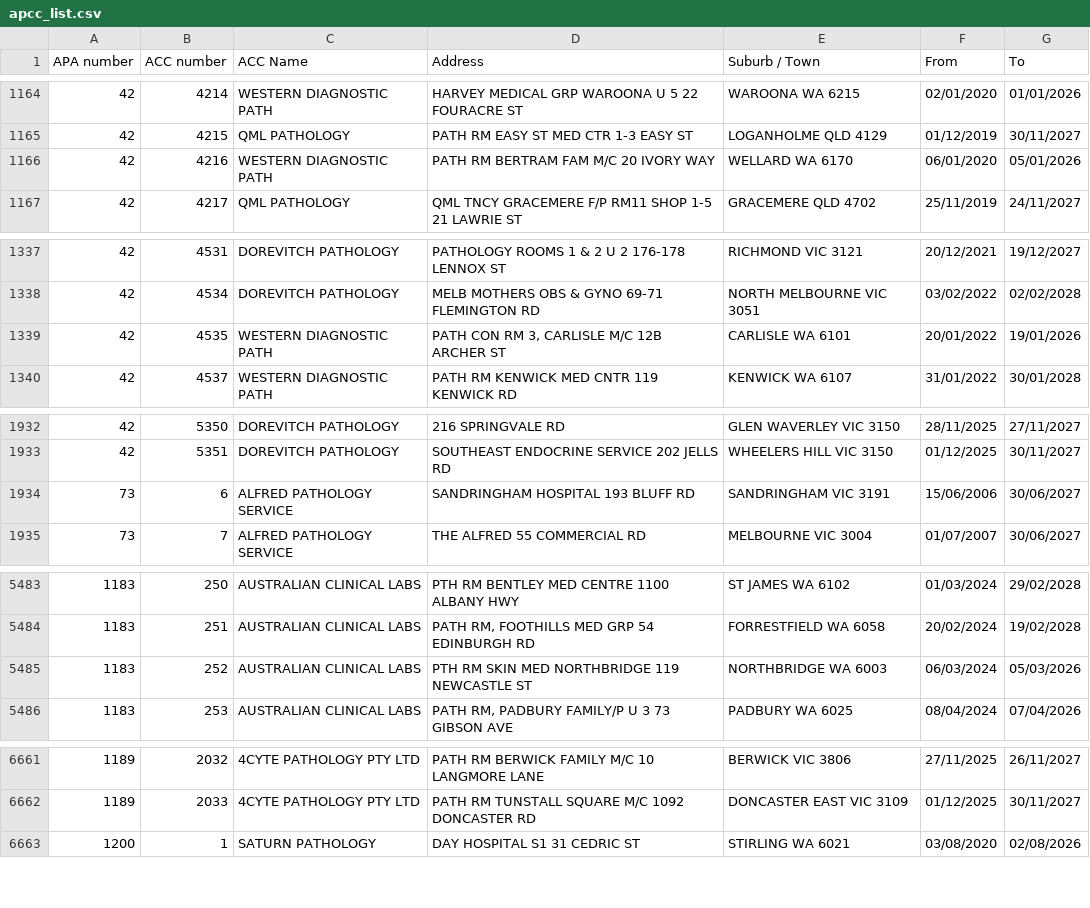
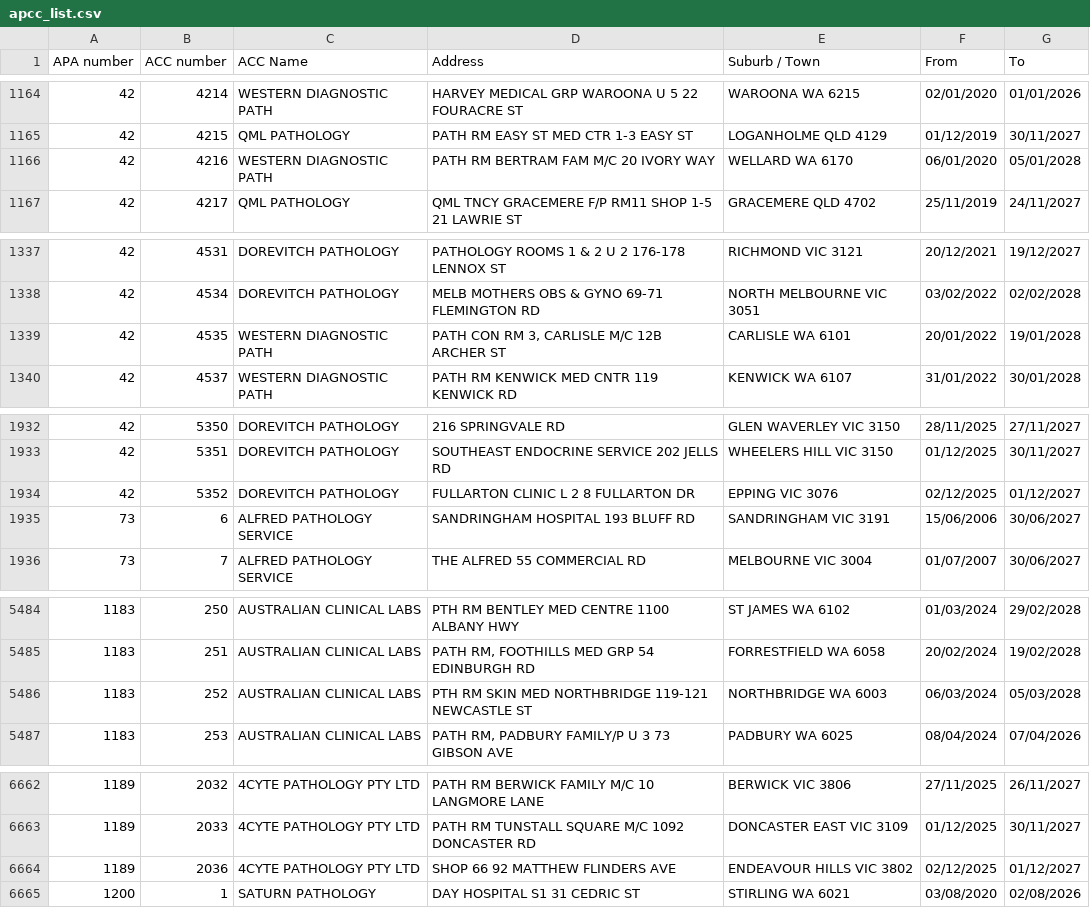
Before and after one commit to nwbort/apcc, a CSV file: apcc_list.csv, drawn as a sheet; only a part is shown, gaps mark what is left out; the diff covers the shown part only.

```diff
--- a/apcc_list.csv
+++ b/apcc_list.csv
@@ -1165,3 +1165,3 @@ APA number,ACC number,ACC Name,Address,Suburb / Town,From,To
 42,4215,QML PATHOLOGY,PATH RM EASY ST MED CTR 1-3 EASY ST,LOGANHOLME QLD 4129,01/12/2019,30/11/2027
-42,4216,WESTERN DIAGNOSTIC PATH,PATH RM BERTRAM FAM M/C 20 IVORY WAY,WELLARD WA 6170,06/01/2020,05/01/2026
+42,4216,WESTERN DIAGNOSTIC PATH,PATH RM BERTRAM FAM M/C 20 IVORY WAY,WELLARD WA 6170,06/01/2020,05/01/2028
 42,4217,QML PATHOLOGY,QML TNCY GRACEMERE F/P RM11 SHOP 1-5 21 LAWRIE ST,GRACEMERE QLD 4702,25/11/2019,24/11/2027
@@ -1338,3 +1338,3 @@ APA number,ACC number,ACC Name,Address,Suburb / Town,From,To
 42,4534,DOREVITCH PATHOLOGY,MELB MOTHERS OBS & GYNO 69-71 FLEMINGTON RD,NORTH MELBOURNE VIC 3051,03/02/2022,02/02/2028
-42,4535,WESTERN DIAGNOSTIC PATH,"PATH CON RM 3, CARLISLE M/C 12B ARCHER ST",CARLISLE WA 6101,20/01/2022,19/01/2026
+42,4535,WESTERN DIAGNOSTIC PATH,"PATH CON RM 3, CARLISLE M/C 12B ARCHER ST",CARLISLE WA 6101,20/01/2022,19/01/2028
 42,4537,WESTERN DIAGNOSTIC PATH,PATH RM KENWICK MED CNTR 119 KENWICK RD,KENWICK WA 6107,31/01/2022,30/01/2028
@@ -1933,2 +1933,3 @@ APA number,ACC number,ACC Name,Address,Suburb / Town,From,To
 42,5351,DOREVITCH PATHOLOGY,SOUTHEAST ENDOCRINE SERVICE 202 JELLS RD,WHEELERS HILL VIC 3150,01/12/2025,30/11/2027
+42,5352,DOREVITCH PATHOLOGY,FULLARTON CLINIC L 2 8 FULLARTON DR,EPPING VIC 3076,02/12/2025,01/12/2027
 73,6,ALFRED PATHOLOGY SERVICE,SANDRINGHAM HOSPITAL 193 BLUFF RD,SANDRINGHAM VIC 3191,15/06/2006,30/06/2027
@@ -5484,3 +5485,3 @@ APA number,ACC number,ACC Name,Address,Suburb / Town,From,To
 1183,251,AUSTRALIAN CLINICAL LABS,"PATH RM, FOOTHILLS MED GRP 54 EDINBURGH RD",FORRESTFIELD WA 6058,20/02/2024,19/02/2028
-1183,252,AUSTRALIAN CLINICAL LABS,PTH RM SKIN MED NORTHBRIDGE 119 NEWCASTLE ST,NORTHBRIDGE WA 6003,06/03/2024,05/03/2026
+1183,252,AUSTRALIAN CLINICAL LABS,PTH RM SKIN MED NORTHBRIDGE 119-121 NEWCASTLE ST,NORTHBRIDGE WA 6003,06/03/2024,05/03/2028
 1183,253,AUSTRALIAN CLINICAL LABS,"PATH RM, PADBURY FAMILY/P U 3 73 GIBSON AVE",PADBURY WA 6025,08/04/2024,07/04/2026
@@ -6662,2 +6663,3 @@ APA number,ACC number,ACC Name,Address,Suburb / Town,From,To
 1189,2033,4CYTE PATHOLOGY PTY LTD,PATH RM TUNSTALL SQUARE M/C 1092 DONCASTER RD,DONCASTER EAST VIC 3109,01/12/2025,30/11/2027
+1189,2036,4CYTE PATHOLOGY PTY LTD,SHOP 66 92 MATTHEW FLINDERS AVE,ENDEAVOUR HILLS VIC 3802,02/12/2025,01/12/2027
 1200,1,SATURN PATHOLOGY,DAY HOSPITAL S1 31 CEDRIC ST,STIRLING WA 6021,03/08/2020,02/08/2026
```
Also changed, not shown: 2 edited cells elsewhere in this file.
